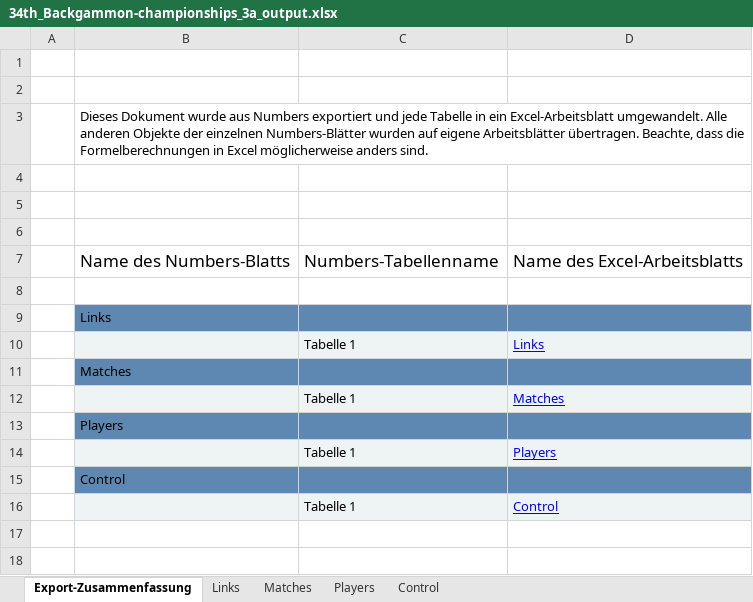
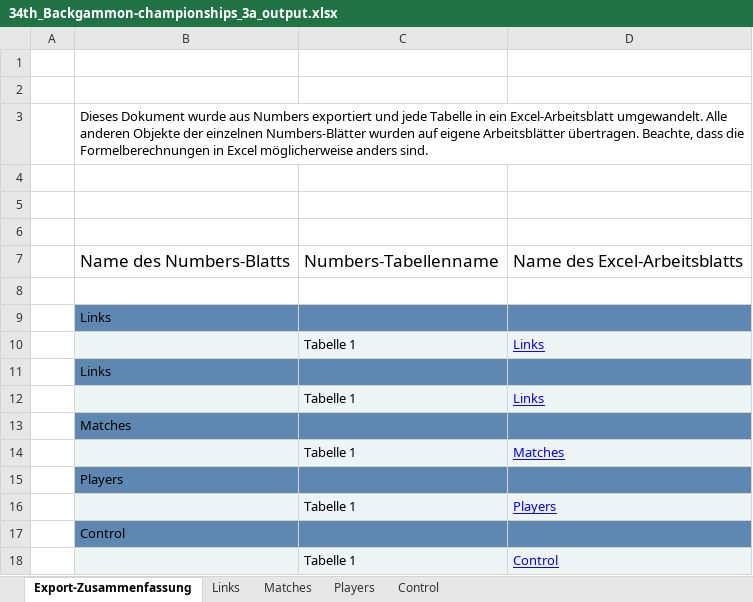
Before and after one commit to andreas0305B/BG_Dashboard, an Excel workbook: 34th_Backgammon-championships_3a_output.xlsx, sheet Export-Zusammenfassung, drawn as a sheet; values as stored, in another font and other column widths than the file's, no borders; the diff names each change by its address in the sheet, - before the commit and + after, or states it on an @@ line.

```diff
--- a/34th_Backgammon-championships_3a_output.xlsx (sheet Export-Zusammenfassung)
+++ b/34th_Backgammon-championships_3a_output.xlsx (sheet Export-Zusammenfassung)
+row 11:  | Links
+row 12:  |  | Tabelle 1 | Links
```
Also changed, not shown: sheet Matches, sheet Links.
